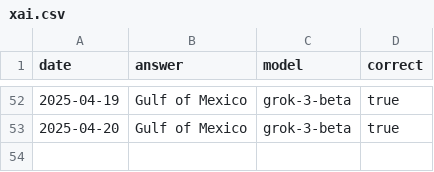
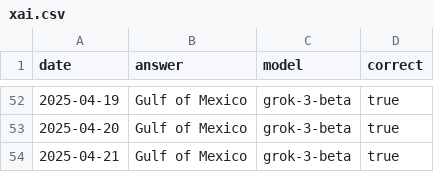
Before and after one commit to juampi92/daily-ai-gulf-of-mexico, a CSV file: public/data/xai.csv, drawn as a sheet; only a part is shown, gaps mark what is left out; the diff names each change by its address in the sheet, - before the commit and + after, or states it on an @@ line.

```diff
--- a/public/data/xai.csv
+++ b/public/data/xai.csv
+row 54: 2025-04-21 | Gulf of Mexico | grok-3-beta | true
```
Also changed, not shown: public/data/anthropic.csv, public/data/google.csv, 1 other file.
